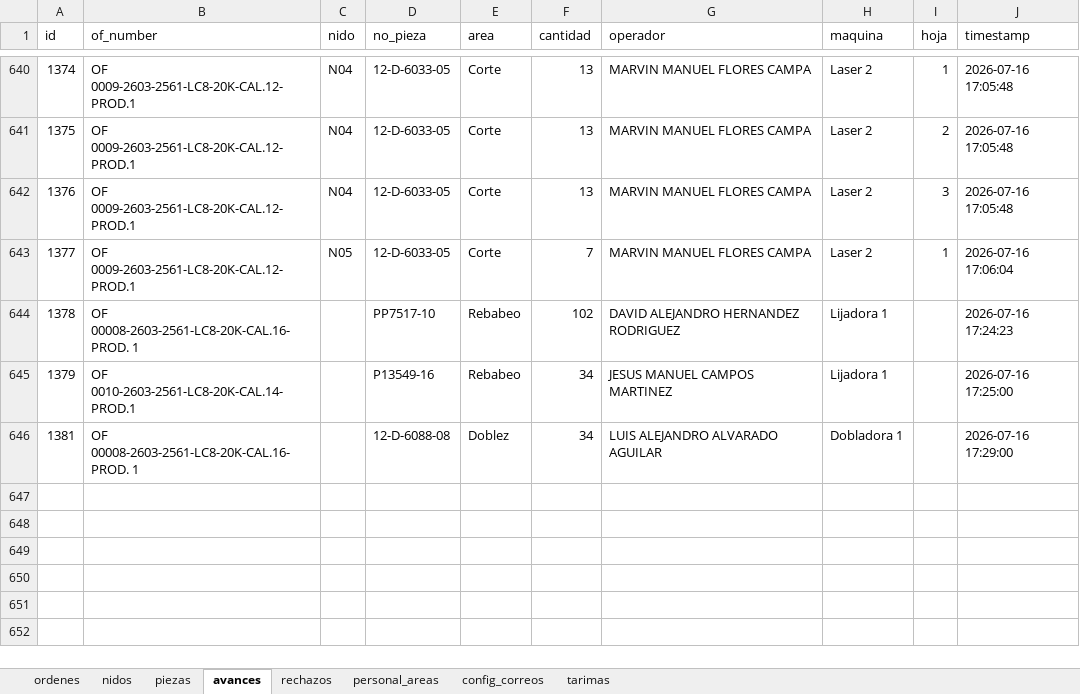
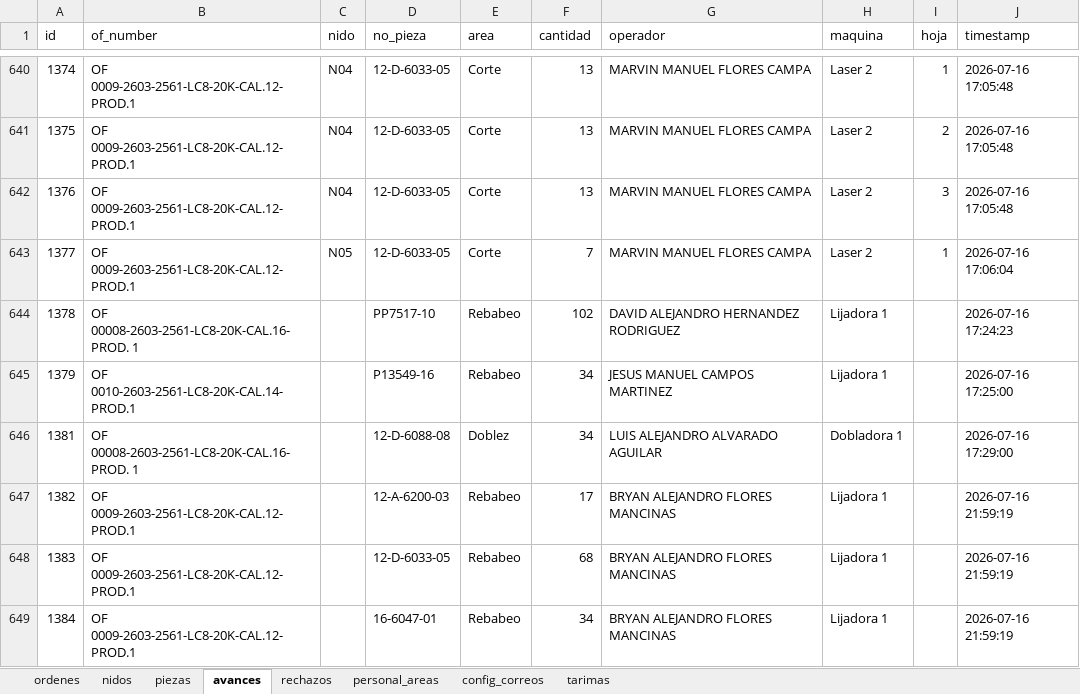
Before and after one commit to jesusalbertomoraleslopez-byte/control-corte-doblez, an Excel workbook: sigrama_database.xlsx, sheet avances, drawn as a sheet; only a part is shown, gaps mark what is left out; values as stored, in another font and other column widths than the file's, no borders; the diff names each change by its address in the sheet, - before the commit and + after, or states it on an @@ line.

Commit message:
Sync DB Excel 2026-07-16 21:59:20

```diff
--- a/sigrama_database.xlsx (sheet avances)
+++ b/sigrama_database.xlsx (sheet avances)
+row 647: 1382 | OF 0009-2603-2561-LC8-20K-CAL.12-PROD.1 |  | 12-A-6200-03 | Rebabeo | 17 | BRYAN ALEJANDRO FLORES MANCINAS | Lijadora 1 |  | 2026-07-16 21:59:19
+row 648: 1383 | OF 0009-2603-2561-LC8-20K-CAL.12-PROD.1 |  | 12-D-6033-05 | Rebabeo | 68 | BRYAN ALEJANDRO FLORES MANCINAS | Lijadora 1 |  | 2026-07-16 21:59:19
+row 649: 1384 | OF 0009-2603-2561-LC8-20K-CAL.12-PROD.1 |  | 16-6047-01 | Rebabeo | 34 | BRYAN ALEJANDRO FLORES MANCINAS | Lijadora 1 |  | 2026-07-16 21:59:19
```
